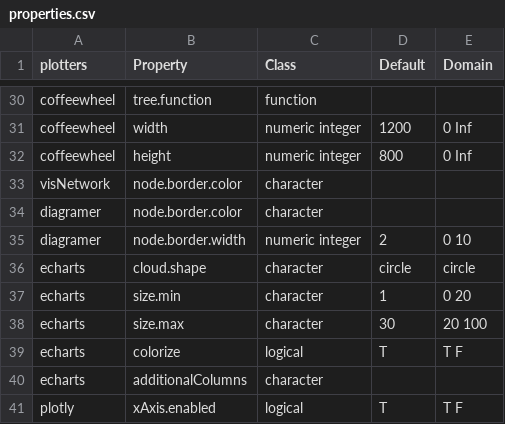
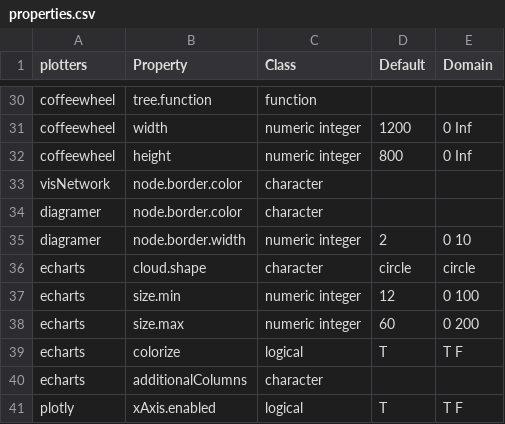
Before and after one commit to genpack/rvis, a CSV file: data/properties.csv, drawn as a sheet; only a part is shown, gaps mark what is left out.

```diff
--- a/data/properties.csv
+++ b/data/properties.csv
@@ -36,4 +36,4 @@ diagramer,node.border.width,numeric integer,2,0 10
 echarts,cloud.shape,character,circle,circle
-echarts,size.min,character,1,0 20
-echarts,size.max,character,30,20 100
+echarts,size.min,numeric integer,12,0 100
+echarts,size.max,numeric integer,60,0 200
 echarts,colorize,logical,T,T F
```
Also changed, not shown: 27 other files.
